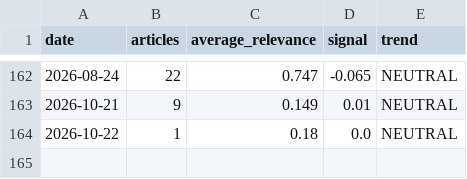
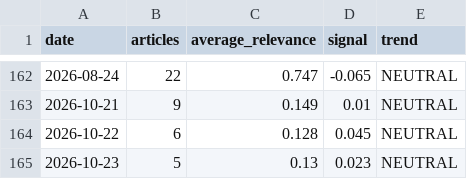
Before and after one commit to Hudson-Borgo/Can-AI-listen-to-the-market, a CSV file: data/gold/signals/br_energy_news_signal_daily.csv, drawn as a sheet; only a part is shown, gaps mark what is left out.

Commit message:
feat: Enhance CLI functionality and improve news processing
- Added a command-line interface (CLI) with commands for collecting news, analyzing with AI, calculating market signals, and launching a dashboard.
- Implemented a new `collect_and_store` function to streamline news collection and storage.
- Improved the `process_energy_news` function to provide detailed console output during analysis.
- Introduced a `console` module for better terminal output formatting and user feedback.
- Updated dependencies in `pyproject.toml` to include `click` for CLI functionality.
- Added unit tests for the CLI commands to ensure proper functionality and error handling.
- Enhanced the news normalization process and improved error handling in the news collection workflow.

```diff
--- a/data/gold/signals/br_energy_news_signal_daily.csv
+++ b/data/gold/signals/br_energy_news_signal_daily.csv
@@ -163,2 +163,3 @@ date,articles,average_relevance,signal,trend
 2026-10-21,9,0.149,0.01,NEUTRAL
-2026-10-22,1,0.18,0.0,NEUTRAL
+2026-10-22,6,0.128,0.045,NEUTRAL
+2026-10-23,5,0.13,0.023,NEUTRAL
```
Also changed, not shown: 17 other files.
